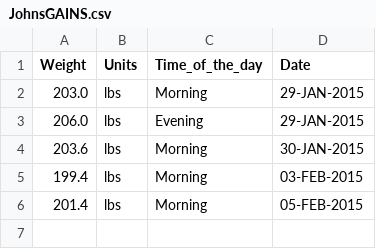
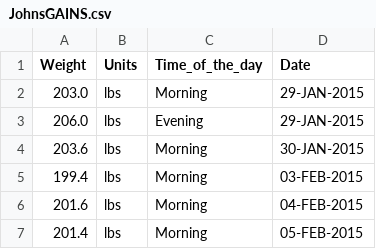
Before and after one commit to fuzzybear3965/fitness, a CSV file: JohnsGAINS.csv, drawn as a sheet; the diff names each change by its address in the sheet, - before the commit and + after, or states it on an @@ line.

```diff
--- a/JohnsGAINS.csv
+++ b/JohnsGAINS.csv
+row 6: 201.6 | lbs | Morning | 04-FEB-2015
```
Also changed, not shown: ArnaudGAINS.csv, ArnaudWeights.csv.
